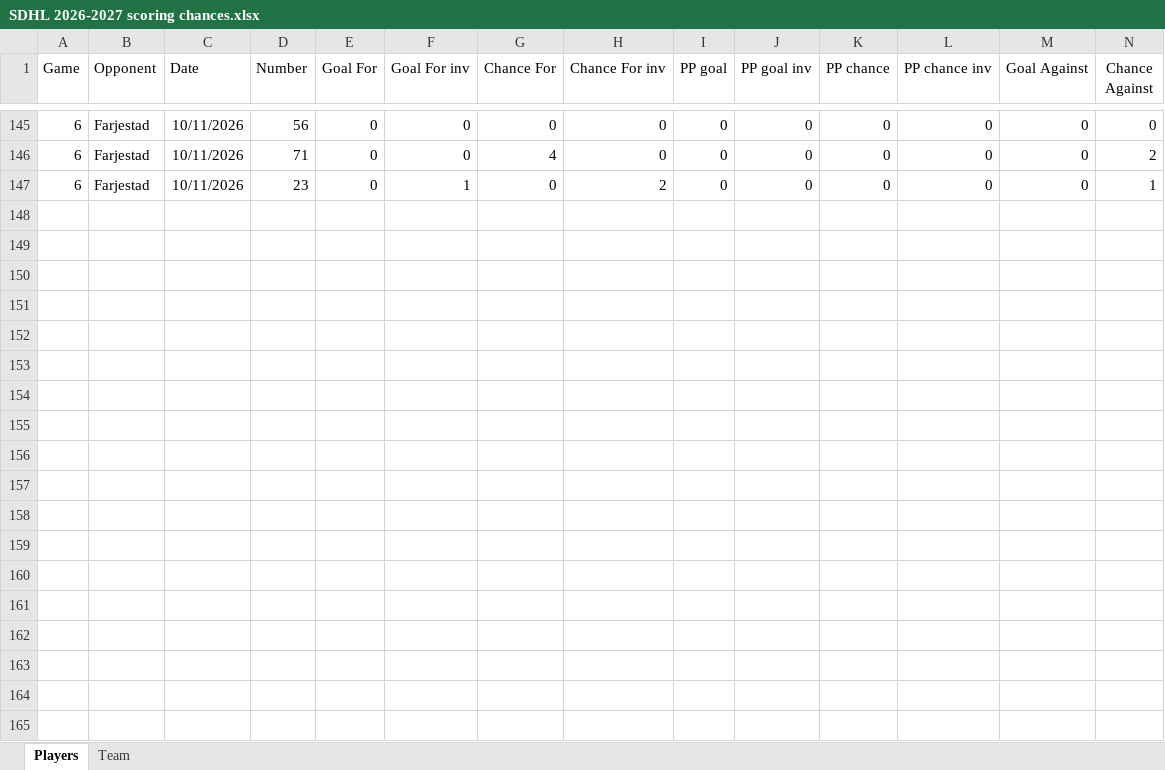
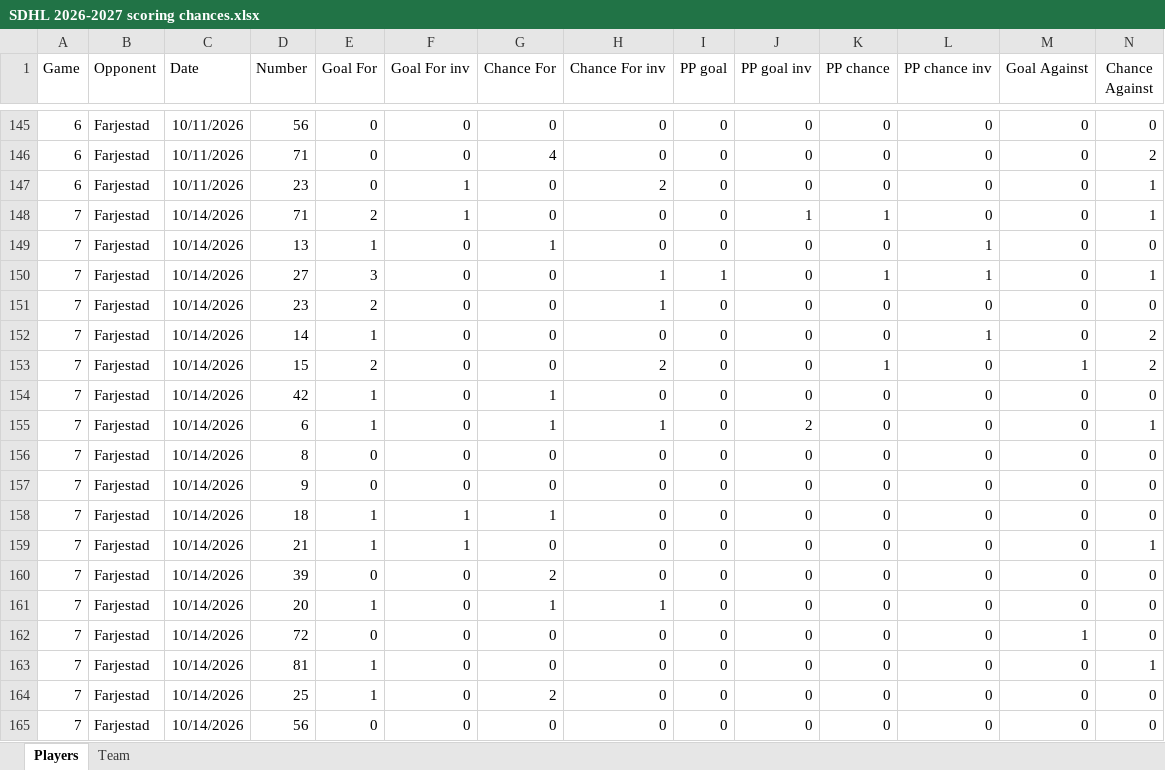
Before and after one commit to Mikko83-bit/SDHL_SC, an Excel workbook: SDHL 2026-2027 scoring chances.xlsx, sheet Players, drawn as a sheet; only a part is shown, gaps mark what is left out; values as stored, in another font and other column widths than the file's, no borders; rows hold the shown columns only; the diff covers the shown part only; the diff names each change by its address in the sheet, - before the commit and + after, or states it on an @@ line.

```diff
--- a/SDHL 2026-2027 scoring chances.xlsx (sheet Players)
+++ b/SDHL 2026-2027 scoring chances.xlsx (sheet Players)
+row 148: 7 | Farjestad | 10/14/2026 | 71 | 2 | 1 | 0 | 0 | 0 | 1 | 1 | 0 | 0 | 1
+row 149: 7 | Farjestad | 10/14/2026 | 13 | 1 | 0 | 1 | 0 | 0 | 0 | 0 | 1 | 0 | 0
+row 150: 7 | Farjestad | 10/14/2026 | 27 | 3 | 0 | 0 | 1 | 1 | 0 | 1 | 1 | 0 | 1
+row 151: 7 | Farjestad | 10/14/2026 | 23 | 2 | 0 | 0 | 1 | 0 | 0 | 0 | 0 | 0 | 0
+row 152: 7 | Farjestad | 10/14/2026 | 14 | 1 | 0 | 0 | 0 | 0 | 0 | 0 | 1 | 0 | 2
+row 153: 7 | Farjestad | 10/14/2026 | 15 | 2 | 0 | 0 | 2 | 0 | 0 | 1 | 0 | 1 | 2
+row 154: 7 | Farjestad | 10/14/2026 | 42 | 1 | 0 | 1 | 0 | 0 | 0 | 0 | 0 | 0 | 0
+row 155: 7 | Farjestad | 10/14/2026 | 6 | 1 | 0 | 1 | 1 | 0 | 2 | 0 | 0 | 0 | 1
+row 156: 7 | Farjestad | 10/14/2026 | 8 | 0 | 0 | 0 | 0 | 0 | 0 | 0 | 0 | 0 | 0
+row 157: 7 | Farjestad | 10/14/2026 | 9 | 0 | 0 | 0 | 0 | 0 | 0 | 0 | 0 | 0 | 0
+row 158: 7 | Farjestad | 10/14/2026 | 18 | 1 | 1 | 1 | 0 | 0 | 0 | 0 | 0 | 0 | 0
+row 159: 7 | Farjestad | 10/14/2026 | 21 | 1 | 1 | 0 | 0 | 0 | 0 | 0 | 0 | 0 | 1
+row 160: 7 | Farjestad | 10/14/2026 | 39 | 0 | 0 | 2 | 0 | 0 | 0 | 0 | 0 | 0 | 0
+row 161: 7 | Farjestad | 10/14/2026 | 20 | 1 | 0 | 1 | 1 | 0 | 0 | 0 | 0 | 0 | 0
+row 162: 7 | Farjestad | 10/14/2026 | 72 | 0 | 0 | 0 | 0 | 0 | 0 | 0 | 0 | 1 | 0
+row 163: 7 | Farjestad | 10/14/2026 | 81 | 1 | 0 | 0 | 0 | 0 | 0 | 0 | 0 | 0 | 1
+row 164: 7 | Farjestad | 10/14/2026 | 25 | 1 | 0 | 2 | 0 | 0 | 0 | 0 | 0 | 0 | 0
+row 165: 7 | Farjestad | 10/14/2026 | 56 | 0 | 0 | 0 | 0 | 0 | 0 | 0 | 0 | 0 | 0
```
Also changed, not shown: 1 added row elsewhere in this sheet, sheet Team.
